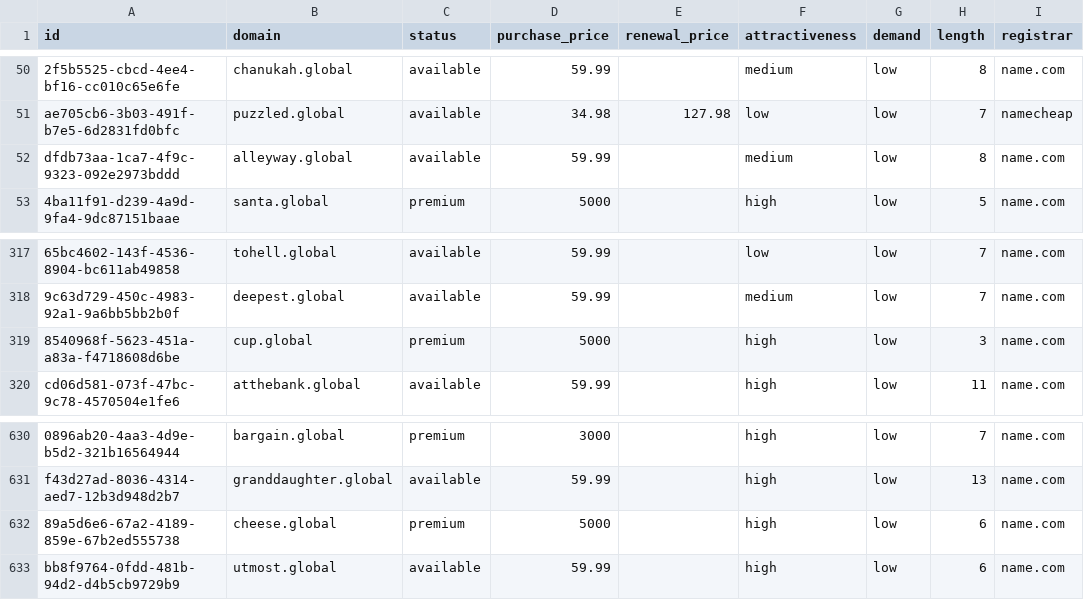
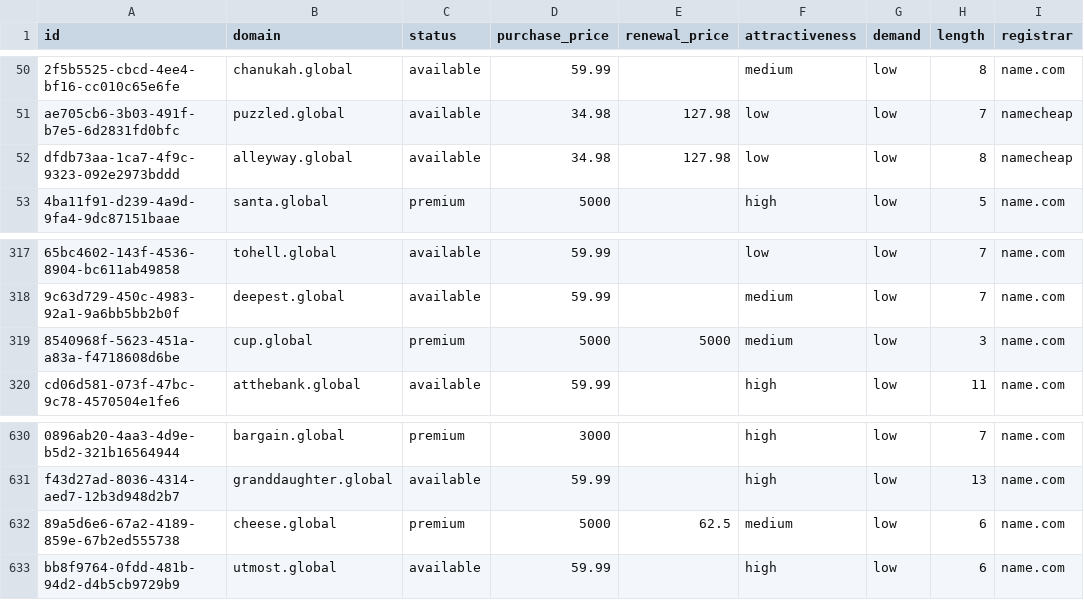
Before and after one commit to UniqueDomains/global-oneword-domains, a CSV file: global.csv, drawn as a sheet; only a part is shown, gaps mark what is left out; the diff names each change by its address in the sheet, - before the commit and + after, or states it on an @@ line.

Commit message:
Domains update

```diff
--- a/global.csv
+++ b/global.csv
-D52 (purchase_price): 59.99
+D52 (purchase_price): 34.98
-E52 (renewal_price): (empty)
+E52 (renewal_price): 127.98
-F52 (attractiveness): medium
+F52 (attractiveness): low
-I52 (registrar): name.com
+I52 (registrar): namecheap
-E319 (renewal_price): (empty)
+E319 (renewal_price): 5000
-F319 (attractiveness): high
+F319 (attractiveness): medium
-E632 (renewal_price): (empty)
+E632 (renewal_price): 62.5
-F632 (attractiveness): high
+F632 (attractiveness): medium
```
Also changed, not shown: 3 other files.
